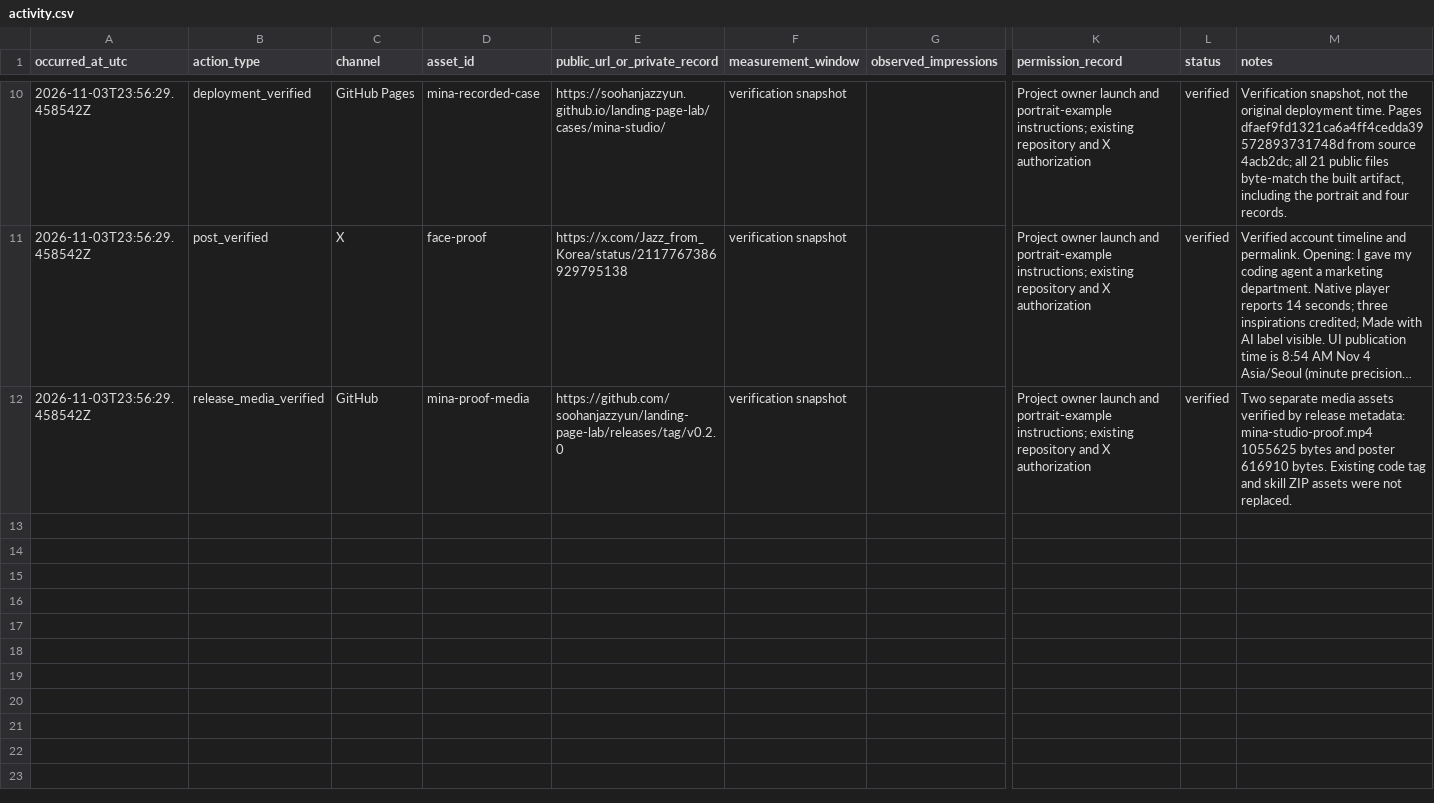
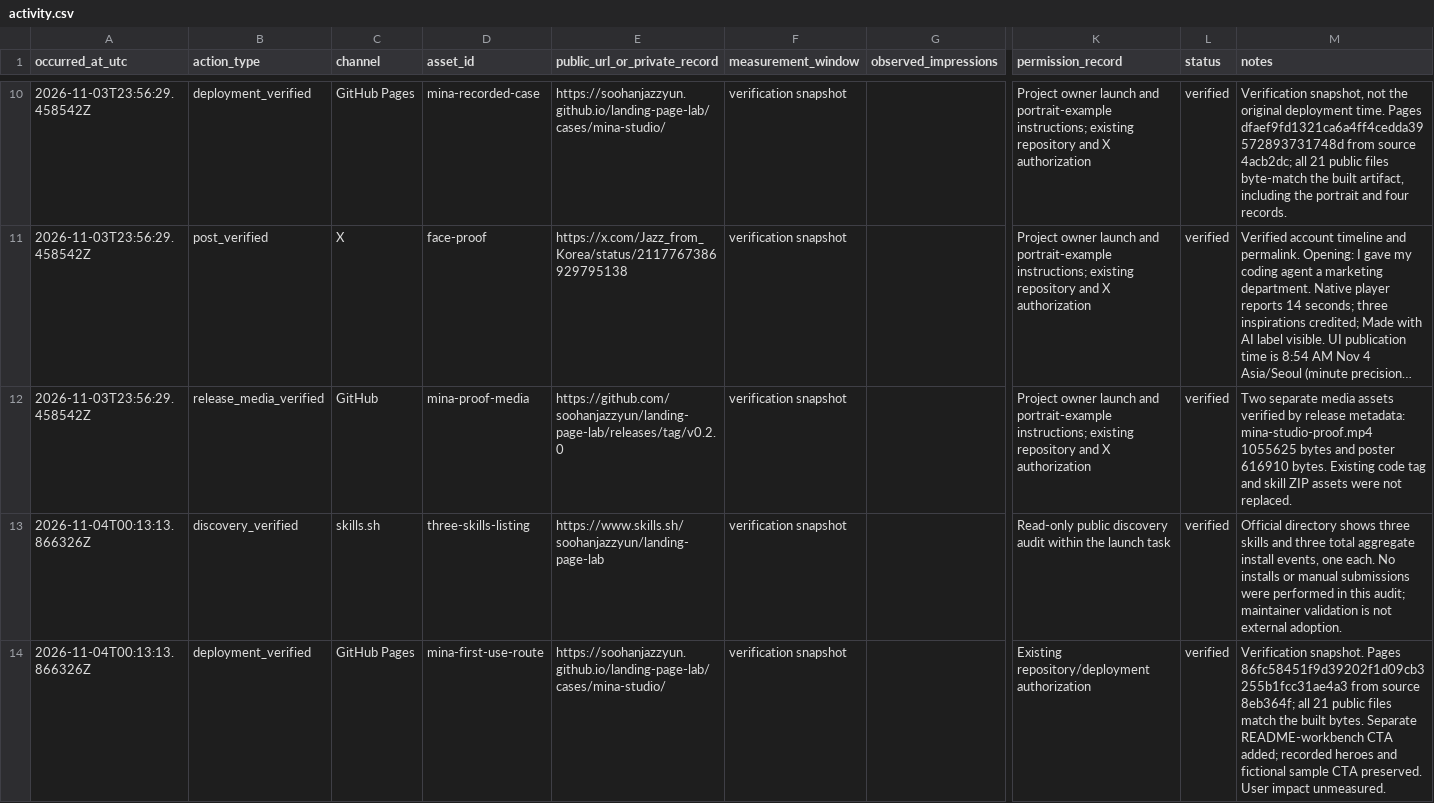
Before and after one commit to soohanjazzyun/landing-page-lab, a CSV file: launch/activity.csv, drawn as a sheet; only a part is shown, gaps mark what is left out; long unchanged cells end in …; rows hold the shown columns only; the diff covers the shown part only; the diff names each change by its address in the sheet, - before the commit and + after, or states it on an @@ line.

Commit message:
Record discovery and first-use release verification

```diff
--- a/launch/activity.csv
+++ b/launch/activity.csv
+row 13: 2026-11-04T00:13:13.866326Z | discovery_verified | skills.sh | three-skills-listing | https://www.skills.sh/soohanjazzyun/landing-page-lab | verification snapshot |  | Read-only public discovery audit within the launch task | verified | Official directory shows three skills and three total aggregate install events, one each. No installs or manual submissions were performed in this audit; maintainer validation is not external adoption.
+row 14: 2026-11-04T00:13:13.866326Z | deployment_verified | GitHub Pages | mina-first-use-route | https://soohanjazzyun.github.io/landing-page-lab/cases/mina-studio/ | verification snapshot |  | Existing repository/deployment authorization | verified | Verification snapshot. Pages 86fc58451f9d39202f1d09cb3255b1fcc31ae4a3 from source 8eb364f; all 21 public files match the built bytes. Separate README-workbench CTA added; recorded heroes and fictional sample CTA preserved. User impact unmeasured.
```
Also changed, not shown: 1 added row elsewhere in this file, 1 other file.
